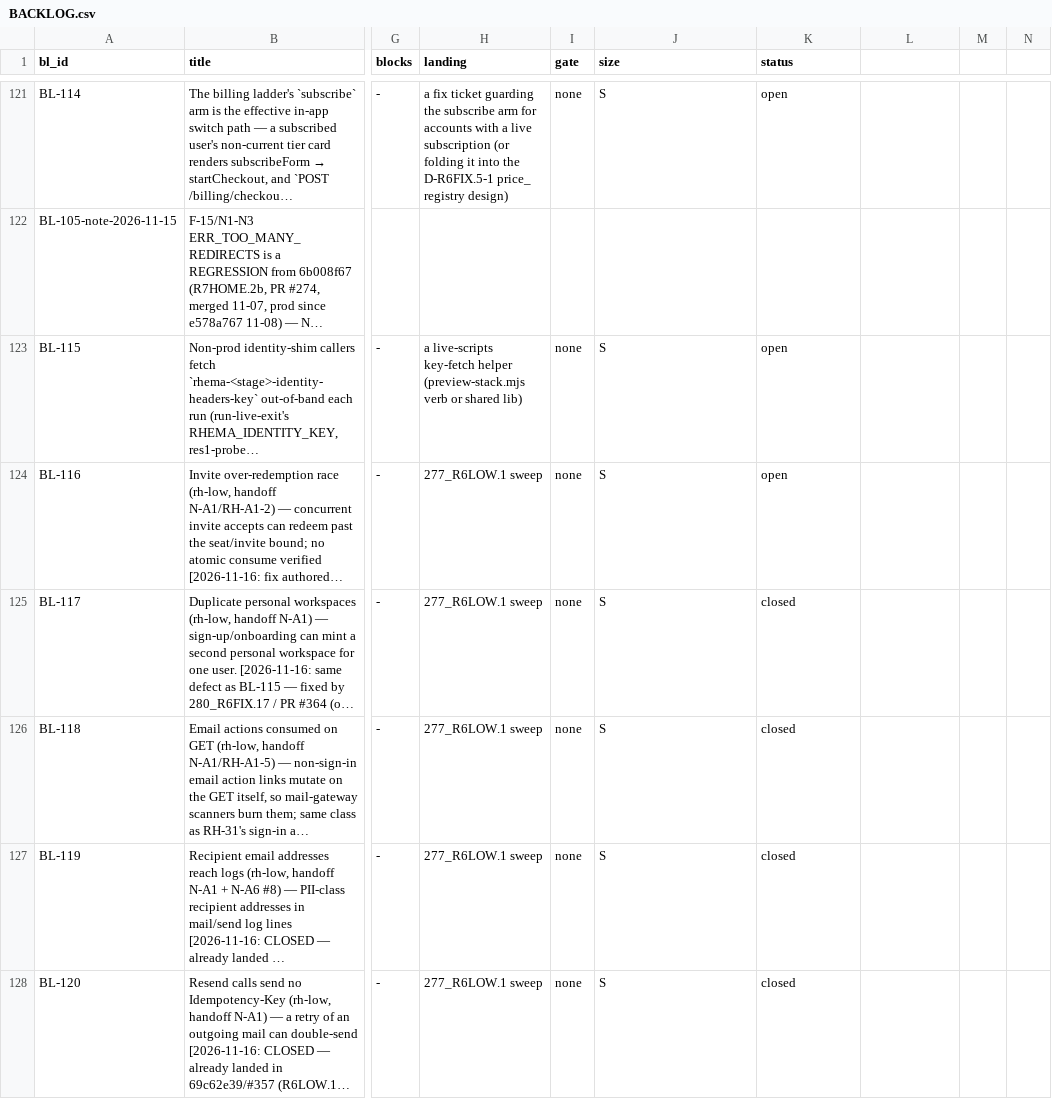
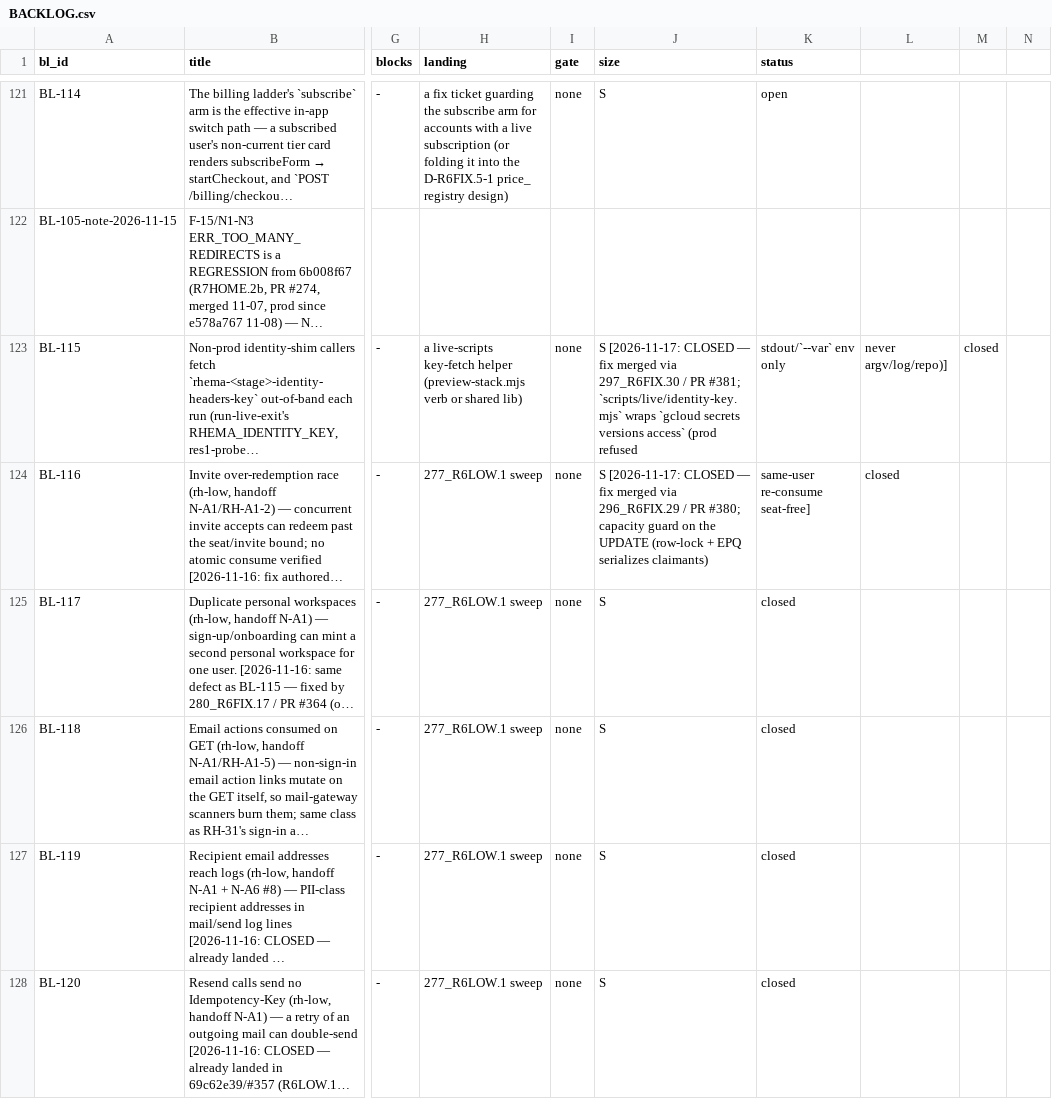
Before and after one commit to SteveVitali/Rhema, a CSV file: docs/build/BACKLOG.csv, drawn as a sheet; only a part is shown, gaps mark what is left out; long unchanged cells end in …; the diff names each change by its address in the sheet, - before the commit and + after, or states it on an @@ line.

```diff
--- a/docs/build/BACKLOG.csv
+++ b/docs/build/BACKLOG.csv
-J123 (size): S
+J123 (size): S [2026-11-17: CLOSED — fix merged via 297_R6FIX.30 / PR #381; `scripts/live/identity-key.mjs` wraps `gcloud secrets versions access` (prod refused
-K123 (status): open
+K123 (status): stdout/`--var` env only
-L123: (empty)
+L123: never argv/log/repo)]
-M123: (empty)
+M123: closed
-J124 (size): S
+J124 (size): S [2026-11-17: CLOSED — fix merged via 296_R6FIX.29 / PR #380; capacity guard on the UPDATE (row-lock + EPQ serializes claimants)
-K124 (status): open
+K124 (status): same-user re-consume seat-free]
-L124: (empty)
+L124: closed
```
Also changed, not shown: 6 other files.
